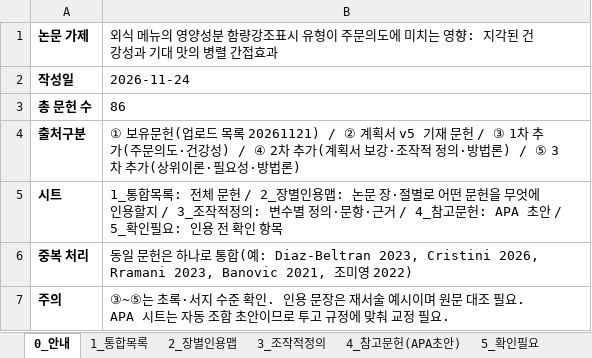
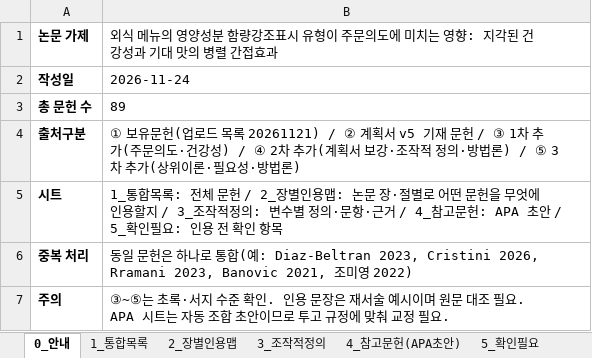
Before and after one commit to sheissuok-max/myGrowconApplication, an Excel workbook: references/통합레퍼런스_인용파트정리_20261124.xlsx, sheet 0_안내, drawn as a sheet; values as stored, in another font and other column widths than the file's, no borders; the diff names each change by its address in the sheet, - before the commit and + after, or states it on an @@ line.

```diff
--- a/references/통합레퍼런스_인용파트정리_20261124.xlsx (sheet 0_안내)
+++ b/references/통합레퍼런스_인용파트정리_20261124.xlsx (sheet 0_안내)
-B3: 86
+B3: 89
```
Also changed, not shown: sheet 2_장별인용맵, sheet 1_통합목록, sheet 4_참고문헌(APA초안), sheet 5_확인필요.
